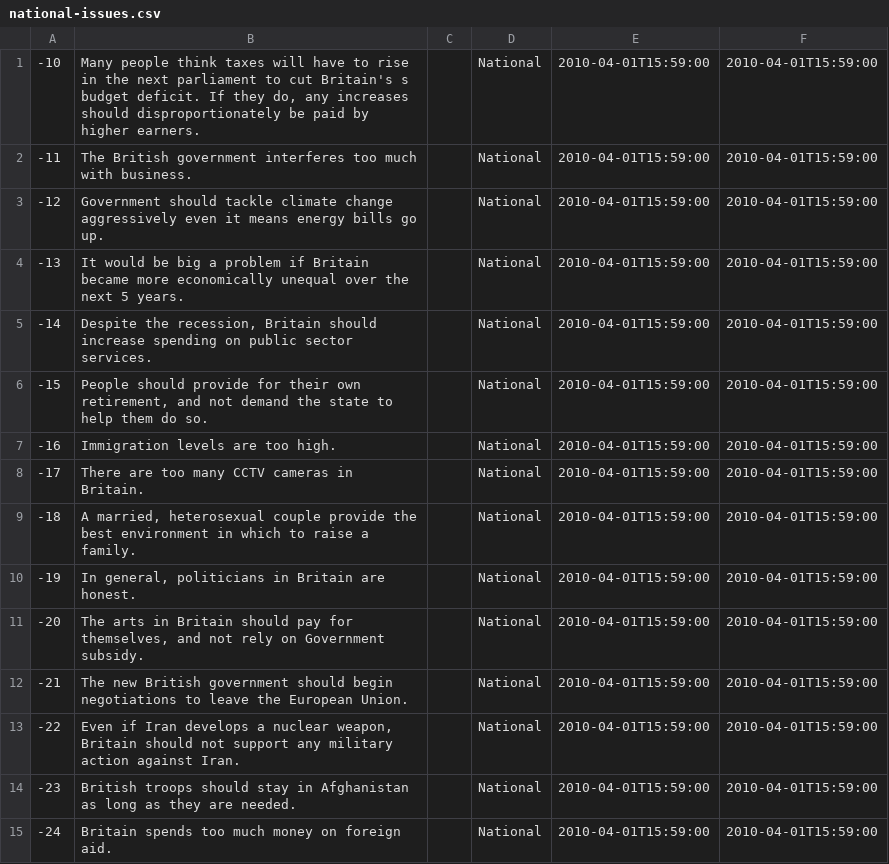
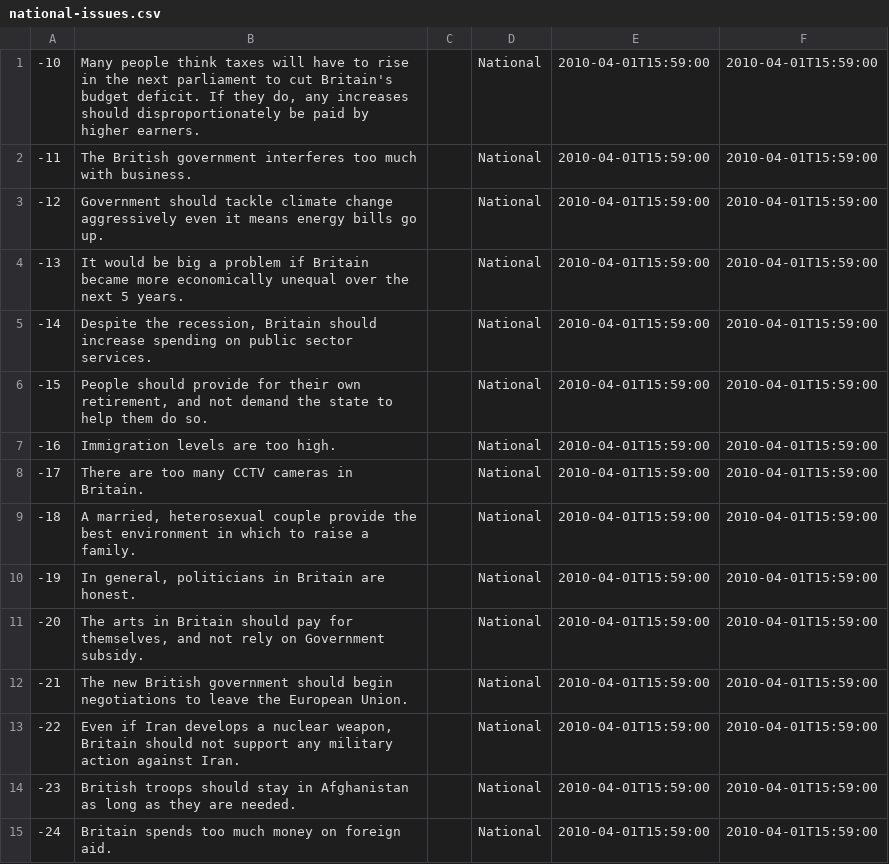
Before and after one commit to mysociety/theyworkforyou, a CSV file: googleappengine/electionsurvey/bin/national-issues.csv, drawn as a sheet.

Commit message:
Fix typo

```diff
--- a/googleappengine/electionsurvey/bin/national-issues.csv
+++ b/googleappengine/electionsurvey/bin/national-issues.csv
@@ -1,2 +1,2 @@
--10,"Many people think taxes will have to rise in the next parliament to cut Britain's s budget deficit. If they do, any increases should disproportionately be paid by higher earners.",,"National","2010-04-01T15:59:00","2010-04-01T15:59:00"
+-10,"Many people think taxes will have to rise in the next parliament to cut Britain's budget deficit. If they do, any increases should disproportionately be paid by higher earners.",,"National","2010-04-01T15:59:00","2010-04-01T15:59:00"
 -11,"The British government interferes too much with business.",,"National","2010-04-01T15:59:00","2010-04-01T15:59:00"
```
